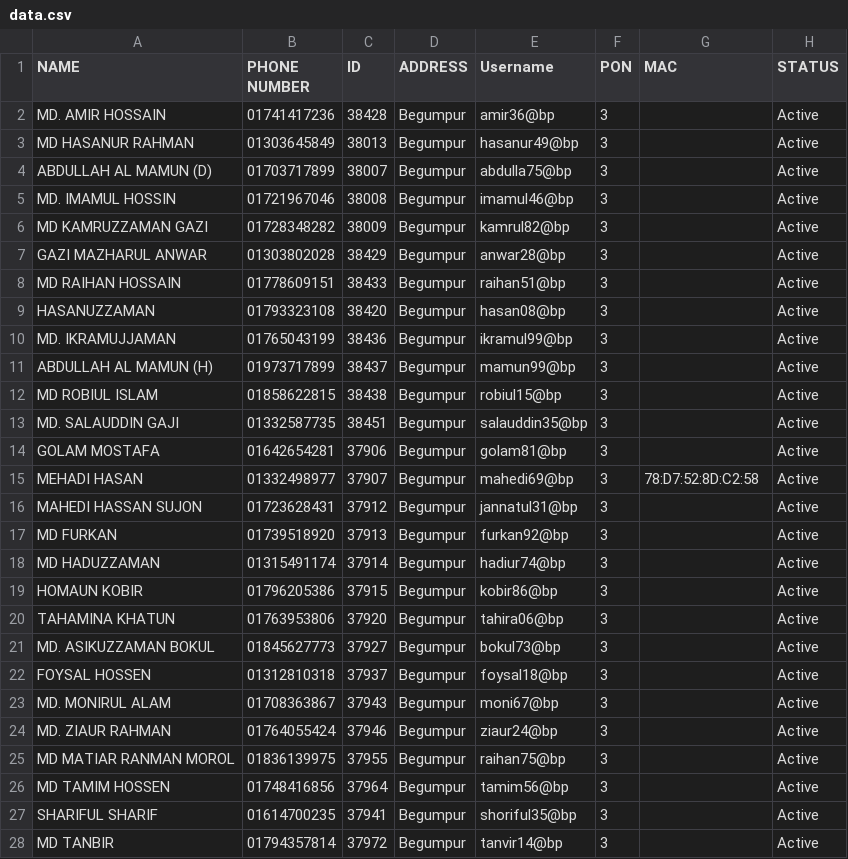
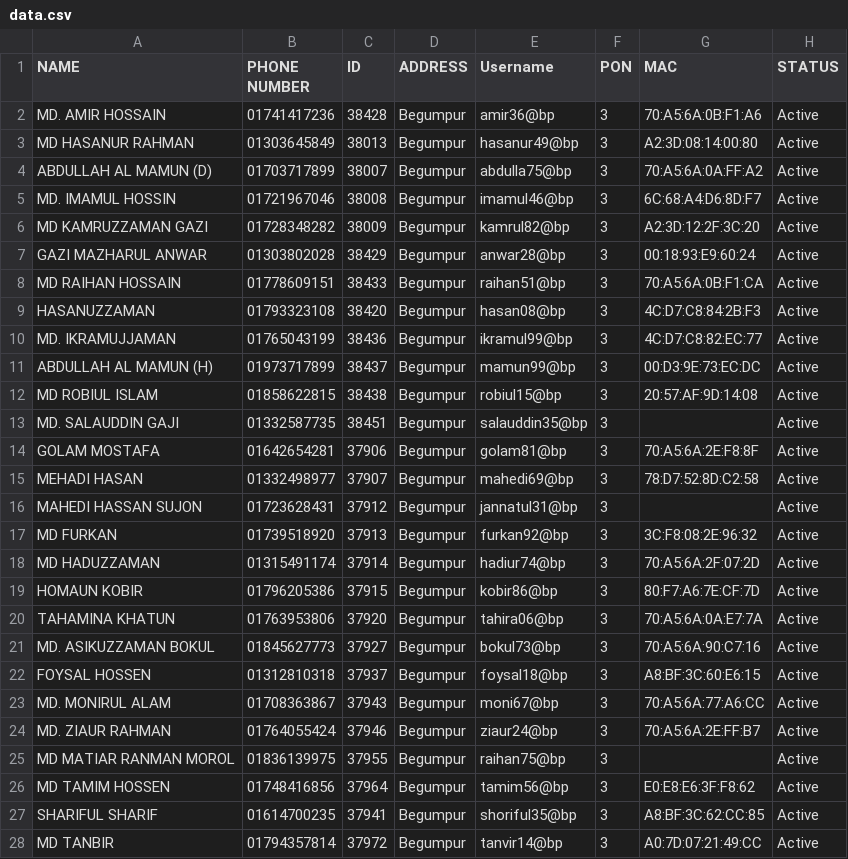
Before and after one commit to masud673/masud, a CSV file: data.csv, drawn as a sheet; only a part is shown; the diff covers the shown part only.

Commit message:
data.csv

```diff
--- a/data.csv
+++ b/data.csv
@@ -1,28 +1,28 @@
 NAME,PHONE NUMBER,ID,ADDRESS,Username,PON,MAC,STATUS
-MD. AMIR HOSSAIN,01741417236,38428,Begumpur,amir36@bp,3,,Active
-MD HASANUR RAHMAN,01303645849,38013,Begumpur,hasanur49@bp,3,,Active
-ABDULLAH AL MAMUN (D),01703717899,38007,Begumpur,abdulla75@bp,3,,Active
-MD. IMAMUL HOSSIN,01721967046,38008,Begumpur,imamul46@bp,3,,Active
-MD KAMRUZZAMAN GAZI,01728348282,38009,Begumpur,kamrul82@bp,3,,Active
-GAZI MAZHARUL ANWAR,01303802028,38429,Begumpur,anwar28@bp,3,,Active
-MD RAIHAN HOSSAIN,01778609151,38433,Begumpur,raihan51@bp,3,,Active
-HASANUZZAMAN ,01793323108,38420,Begumpur,hasan08@bp,3,,Active
-MD. IKRAMUJJAMAN,01765043199,38436,Begumpur,ikramul99@bp,3,,Active
-ABDULLAH AL MAMUN (H),01973717899,38437,Begumpur,mamun99@bp,3,,Active
-MD ROBIUL ISLAM,01858622815,38438,Begumpur,robiul15@bp,3,,Active
+MD. AMIR HOSSAIN,01741417236,38428,Begumpur,amir36@bp,3,70:A5:6A:0B:F1:A6,Active
+MD HASANUR RAHMAN,01303645849,38013,Begumpur,hasanur49@bp,3,A2:3D:08:14:00:80,Active
+ABDULLAH AL MAMUN (D),01703717899,38007,Begumpur,abdulla75@bp,3,70:A5:6A:0A:FF:A2,Active
+MD. IMAMUL HOSSIN,01721967046,38008,Begumpur,imamul46@bp,3,6C:68:A4:D6:8D:F7,Active
+MD KAMRUZZAMAN GAZI,01728348282,38009,Begumpur,kamrul82@bp,3,A2:3D:12:2F:3C:20,Active
+GAZI MAZHARUL ANWAR,01303802028,38429,Begumpur,anwar28@bp,3,00:18:93:E9:60:24,Active
+MD RAIHAN HOSSAIN,01778609151,38433,Begumpur,raihan51@bp,3,70:A5:6A:0B:F1:CA,Active
+HASANUZZAMAN ,01793323108,38420,Begumpur,hasan08@bp,3,4C:D7:C8:84:2B:F3,Active
+MD. IKRAMUJJAMAN,01765043199,38436,Begumpur,ikramul99@bp,3,4C:D7:C8:82:EC:77,Active
+ABDULLAH AL MAMUN (H),01973717899,38437,Begumpur,mamun99@bp,3,00:D3:9E:73:EC:DC,Active
+MD ROBIUL ISLAM,01858622815,38438,Begumpur,robiul15@bp,3,20:57:AF:9D:14:08,Active
 MD. SALAUDDIN GAJI,01332587735,38451,Begumpur,salauddin35@bp,3,,Active
-GOLAM MOSTAFA,01642654281,37906,Begumpur,golam81@bp,3,,Active
+GOLAM MOSTAFA,01642654281,37906,Begumpur,golam81@bp,3,70:A5:6A:2E:F8:8F,Active
 MEHADI HASAN,01332498977,37907,Begumpur,mahedi69@bp,3,78:D7:52:8D:C2:58,Active
 MAHEDI HASSAN SUJON,01723628431,37912,Begumpur,jannatul31@bp,3,,Active
-MD FURKAN,01739518920,37913,Begumpur,furkan92@bp,3,,Active
-MD HADUZZAMAN,01315491174,37914,Begumpur,hadiur74@bp,3,,Active
-HOMAUN KOBIR,01796205386,37915,Begumpur,kobir86@bp,3,,Active
-TAHAMINA KHATUN,01763953806,37920,Begumpur,tahira06@bp,3,,Active
-MD. ASIKUZZAMAN BOKUL,01845627773,37927,Begumpur,bokul73@bp,3,,Active
-FOYSAL HOSSEN,01312810318,37937,Begumpur,foysal18@bp,3,,Active
-MD. MONIRUL ALAM,01708363867,37943,Begumpur,moni67@bp,3,,Active
-MD. ZIAUR RAHMAN,01764055424,37946,Begumpur,ziaur24@bp,3,,Active
+MD FURKAN,01739518920,37913,Begumpur,furkan92@bp,3,3C:F8:08:2E:96:32,Active
+MD HADUZZAMAN,01315491174,37914,Begumpur,hadiur74@bp,3,70:A5:6A:2F:07:2D,Active
+HOMAUN KOBIR,01796205386,37915,Begumpur,kobir86@bp,3,80:F7:A6:7E:CF:7D,Active
+TAHAMINA KHATUN,01763953806,37920,Begumpur,tahira06@bp,3,70:A5:6A:0A:E7:7A,Active
+MD. ASIKUZZAMAN BOKUL,01845627773,37927,Begumpur,bokul73@bp,3,70:A5:6A:90:C7:16,Active
+FOYSAL HOSSEN,01312810318,37937,Begumpur,foysal18@bp,3,A8:BF:3C:60:E6:15,Active
+MD. MONIRUL ALAM,01708363867,37943,Begumpur,moni67@bp,3,70:A5:6A:77:A6:CC,Active
+MD. ZIAUR RAHMAN,01764055424,37946,Begumpur,ziaur24@bp,3,70:A5:6A:2E:FF:B7,Active
 MD MATIAR RANMAN MOROL,01836139975,37955,Begumpur,raihan75@bp,3,,Active
-MD TAMIM HOSSEN,01748416856,37964,Begumpur,tamim56@bp,3,,Active
-SHARIFUL SHARIF,01614700235,37941,Begumpur,shoriful35@bp,3,,Active
-MD TANBIR,01794357814,37972,Begumpur,tanvir14@bp,3,,Active
+MD TAMIM HOSSEN,01748416856,37964,Begumpur,tamim56@bp,3,E0:E8:E6:3F:F8:62,Active
+SHARIFUL SHARIF,01614700235,37941,Begumpur,shoriful35@bp,3,A8:BF:3C:62:CC:85,Active
+MD TANBIR,01794357814,37972,Begumpur,tanvir14@bp,3,A0:7D:07:21:49:CC,Active
```
Also changed, not shown: 1 added row, 1 removed row and 71 edited cells elsewhere in this file.
